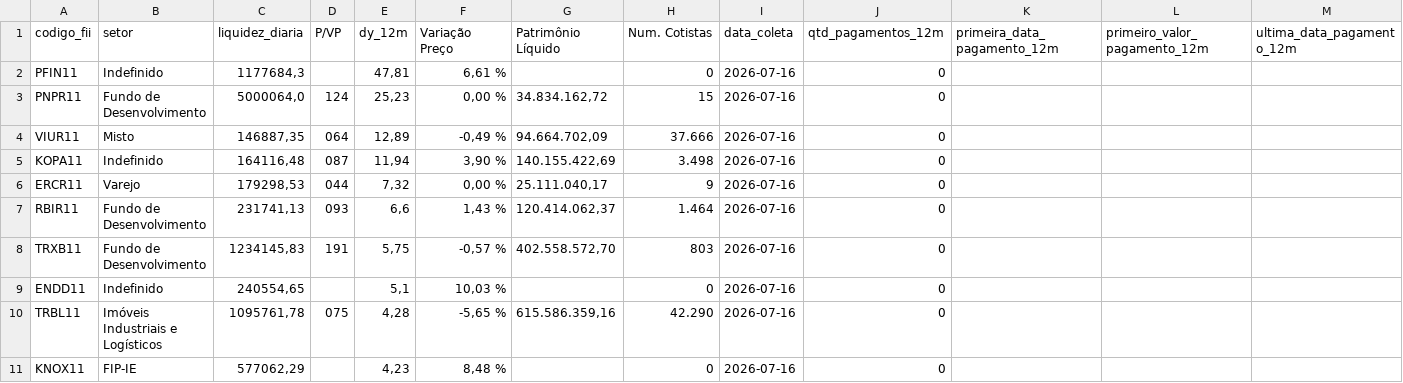
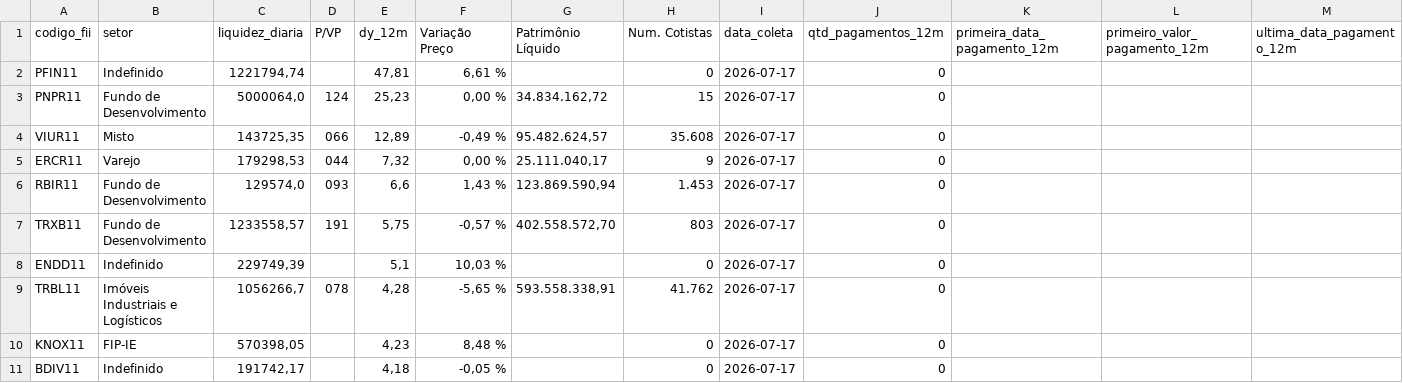
Before and after one commit to VBGVictor/CVM-FII-Data, a CSV file: output/dados_projeto/top10_dividendos_fii_com_pagamentos.csv, drawn as a sheet; only a part is shown; removed rows and columns are numbered as before the commit, all else as after; rows hold the shown columns only; the diff names each change by its address in the sheet, - before the commit and + after, or states it on an @@ line.

```diff
--- a/output/dados_projeto/top10_dividendos_fii_com_pagamentos.csv
+++ b/output/dados_projeto/top10_dividendos_fii_com_pagamentos.csv
-C2 (liquidez_diaria): 1177684,3
+C2 (liquidez_diaria): 1221794,74
-I2:I4 (data_coleta): 2026-07-16
+I2:I4 (data_coleta): 2026-07-17
-C4 (liquidez_diaria): 146887,35
+C4 (liquidez_diaria): 143725,35
-D4 (P/VP): 064
+D4 (P/VP): 066
-G4 (Patrimônio Líquido): 94.664.702,09
+G4 (Patrimônio Líquido): 95.482.624,57
-H4 (Num. Cotistas): 37.666
+H4 (Num. Cotistas): 35.608
-row 5: KOPA11 | Indefinido | 164116,48 | 087 | 11,94 | 3,90 % | 140.155.422,69 | 3.498 | 2026-07-16 | 0
-I5:I10 (data_coleta): 2026-07-16
+I5:I10 (data_coleta): 2026-07-17
-C6 (liquidez_diaria): 231741,13
+C6 (liquidez_diaria): 129574,0
-G6 (Patrimônio Líquido): 120.414.062,37
+G6 (Patrimônio Líquido): 123.869.590,94
-H6 (Num. Cotistas): 1.464
+H6 (Num. Cotistas): 1.453
-C7 (liquidez_diaria): 1234145,83
+C7 (liquidez_diaria): 1233558,57
-C8 (liquidez_diaria): 240554,65
+C8 (liquidez_diaria): 229749,39
-C9 (liquidez_diaria): 1095761,78
+C9 (liquidez_diaria): 1056266,7
-D9 (P/VP): 075
+D9 (P/VP): 078
-G9 (Patrimônio Líquido): 615.586.359,16
+G9 (Patrimônio Líquido): 593.558.338,91
-H9 (Num. Cotistas): 42.290
+H9 (Num. Cotistas): 41.762
-C10 (liquidez_diaria): 577062,29
+C10 (liquidez_diaria): 570398,05
+row 11: BDIV11 | Indefinido | 191742,17 |  | 4,18 | -0,05 % |  | 0 | 2026-07-17 | 0
```
Also changed, not shown: 3 other files.
